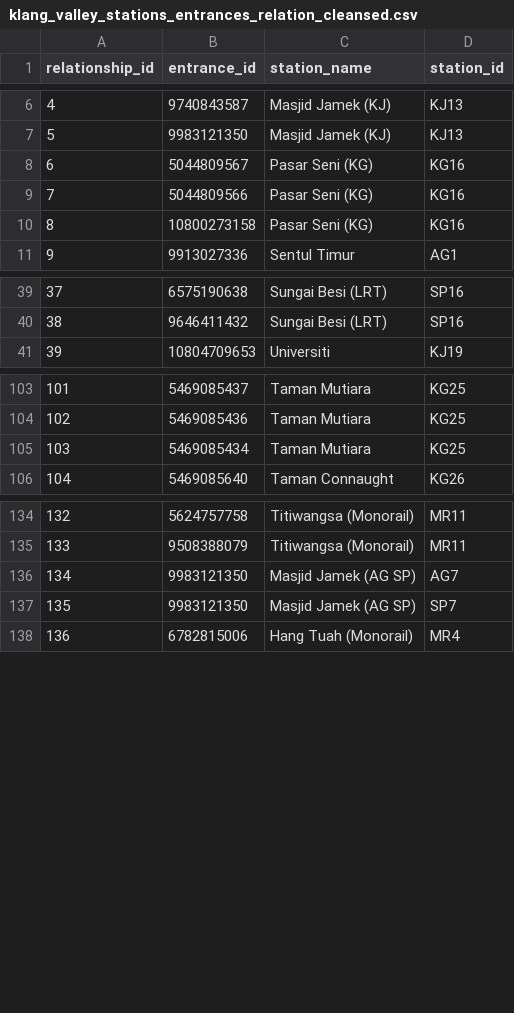
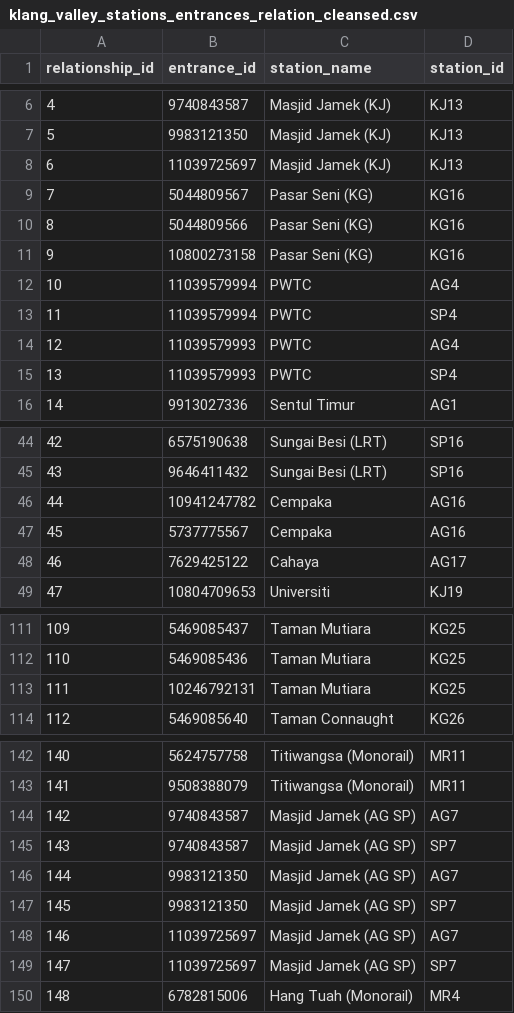
Before and after one commit to nabilersyad/transit-stations-database, a CSV file: data_cleansed/klang_valley_stations_entrances_relation_cleansed.csv, drawn as a sheet; only a part is shown, gaps mark what is left out; addresses are those after the commit; the diff names each change by its address in the sheet, - before the commit and + after, or states it on an @@ line.

```diff
--- a/data_cleansed/klang_valley_stations_entrances_relation_cleansed.csv
+++ b/data_cleansed/klang_valley_stations_entrances_relation_cleansed.csv
+row 8: 6 | 11039725697 | Masjid Jamek (KJ) | KJ13
@@ column A (relationship_id) renumbered from row 9 down @@
+row 12: 10 | 11039579994 | PWTC | AG4
+row 13: 11 | 11039579994 | PWTC | SP4
+row 14: 12 | 11039579993 | PWTC | AG4
+row 15: 13 | 11039579993 | PWTC | SP4
+row 46: 44 | 10941247782 | Cempaka | AG16
+row 47: 45 | 5737775567 | Cempaka | AG16
+row 48: 46 | 7629425122 | Cahaya | AG17
-B113 (entrance_id): 5469085434
+B113 (entrance_id): 10246792131
+row 144: 142 | 9740843587 | Masjid Jamek (AG SP) | AG7
+row 145: 143 | 9740843587 | Masjid Jamek (AG SP) | SP7
+row 148: 146 | 11039725697 | Masjid Jamek (AG SP) | AG7
+row 149: 147 | 11039725697 | Masjid Jamek (AG SP) | SP7
```
Also changed, not shown: data/klang_valley__entrances.csv, data/klang_valley_stations_entrances_relation.csv, 5 other files.
